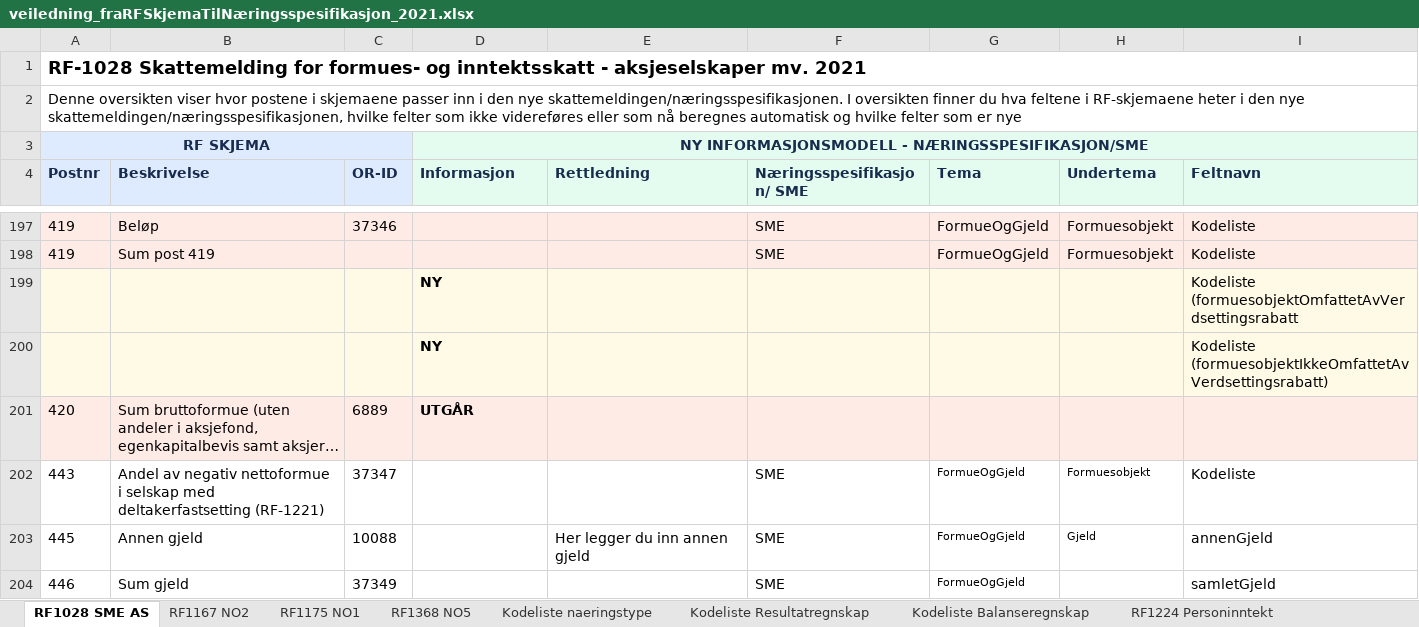
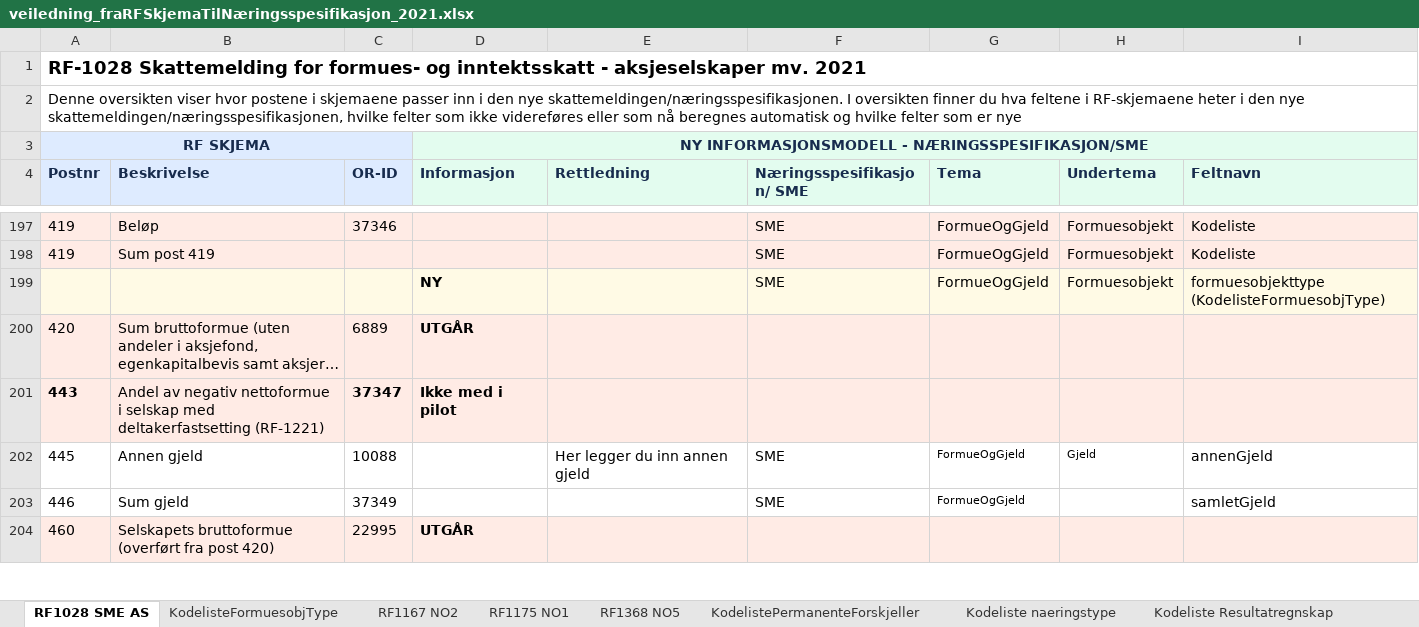
Before and after one commit to Skatteetaten/skattemeldingen, an Excel workbook: docs/informasjonsmodell/veiledning_fraRFSkjemaTilNæringsspesifikasjon_2021.xlsx, sheet RF1028 SME AS, drawn as a sheet; only a part is shown, gaps mark what is left out; the shorter side is filled out with more unchanged rows; long unchanged cells end in …; values as stored, in another font and other column widths than the file's, no borders; removed rows and columns are numbered as before the commit, all else as after; the diff covers the shown part only; the diff names each change by its address in the sheet, - before the commit and + after, or states it on an @@ line.

```diff
--- a/docs/informasjonsmodell/veiledning_fraRFSkjemaTilNæringsspesifikasjon_2021.xlsx (sheet RF1028 SME AS)
+++ b/docs/informasjonsmodell/veiledning_fraRFSkjemaTilNæringsspesifikasjon_2021.xlsx (sheet RF1028 SME AS)
-sheet tab: RF1224 Personinntekt
+sheet tab: KodelisteFormuesobjType
-row 199:  |  |  | NY |  |  |  |  | Kodeliste (formuesobjektOmfattetAvVerdsettingsrabatt
-row 200:  |  |  | NY |  |  |  |  | Kodeliste (formuesobjektIkkeOmfattetAvVerdsettingsrabatt)
+row 199:  |  |  | NY |  | SME | FormueOgGjeld | Formuesobjekt | formuesobjekttype (KodelisteFormuesobjType)
-A201:I201 fill: none
+A201:I201 fill: #FFEBE5
-A201 bold: off
+A201 bold: on
-C201 bold: off
+C201 bold: on
-D201 (Informasjon): (empty)
+D201 (Informasjon): Ikke med i pilot
-F201 (Næringsspesifikasjon/ SME): SME
+F201 (Næringsspesifikasjon/ SME): (empty)
-G201 (Tema): FormueOgGjeld
+G201 (Tema): (empty)
-H201 (Undertema): Formuesobjekt
+H201 (Undertema): (empty)
-I201 (Feltnavn): Kodeliste
+I201 (Feltnavn): (empty)
```
Also changed, not shown: 22 edited cells and cell formats elsewhere in this sheet, sheet RF1052 Avstem EK, sheet RF1221 DeltakersAndelISDF, sheet RF1341 Svalbard, sheet RF1368 NO5, sheet RF1125 Bruk av bil, sheet RF1016 FormueSkog, 10 more sheets, other sheet tabs.
